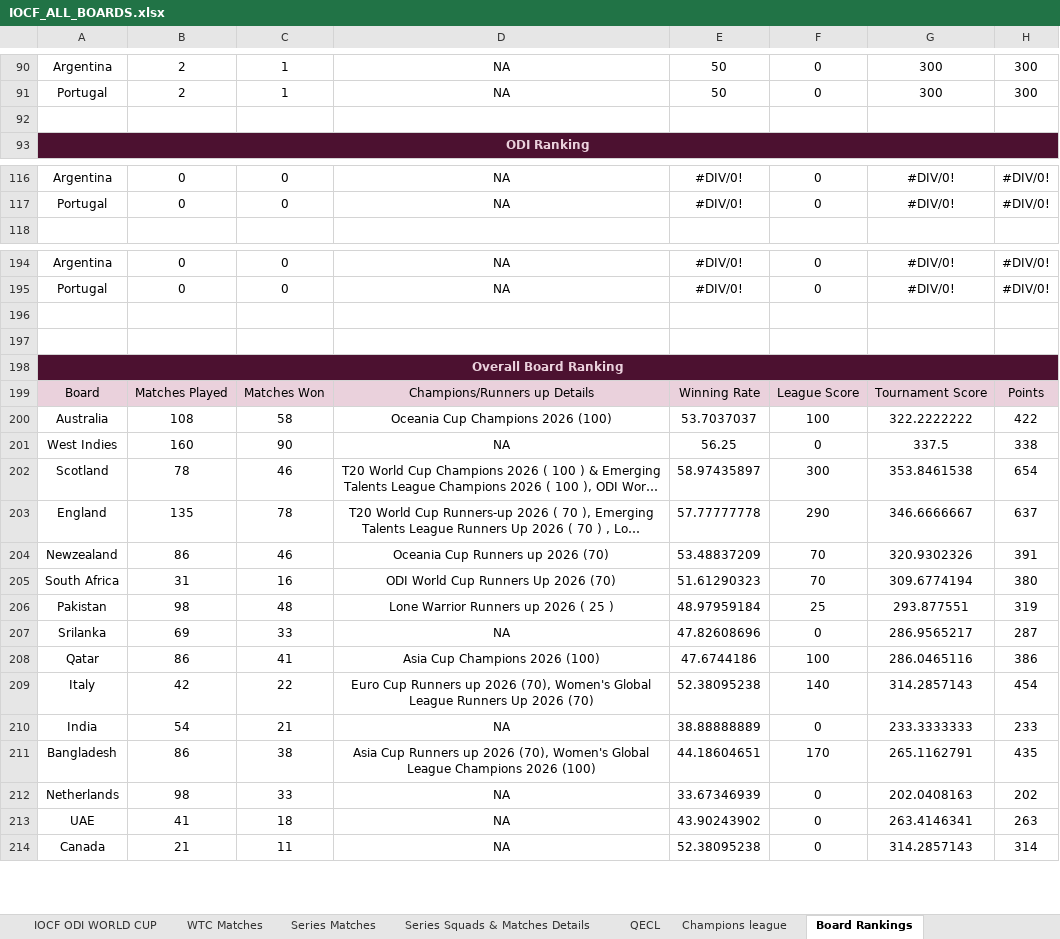
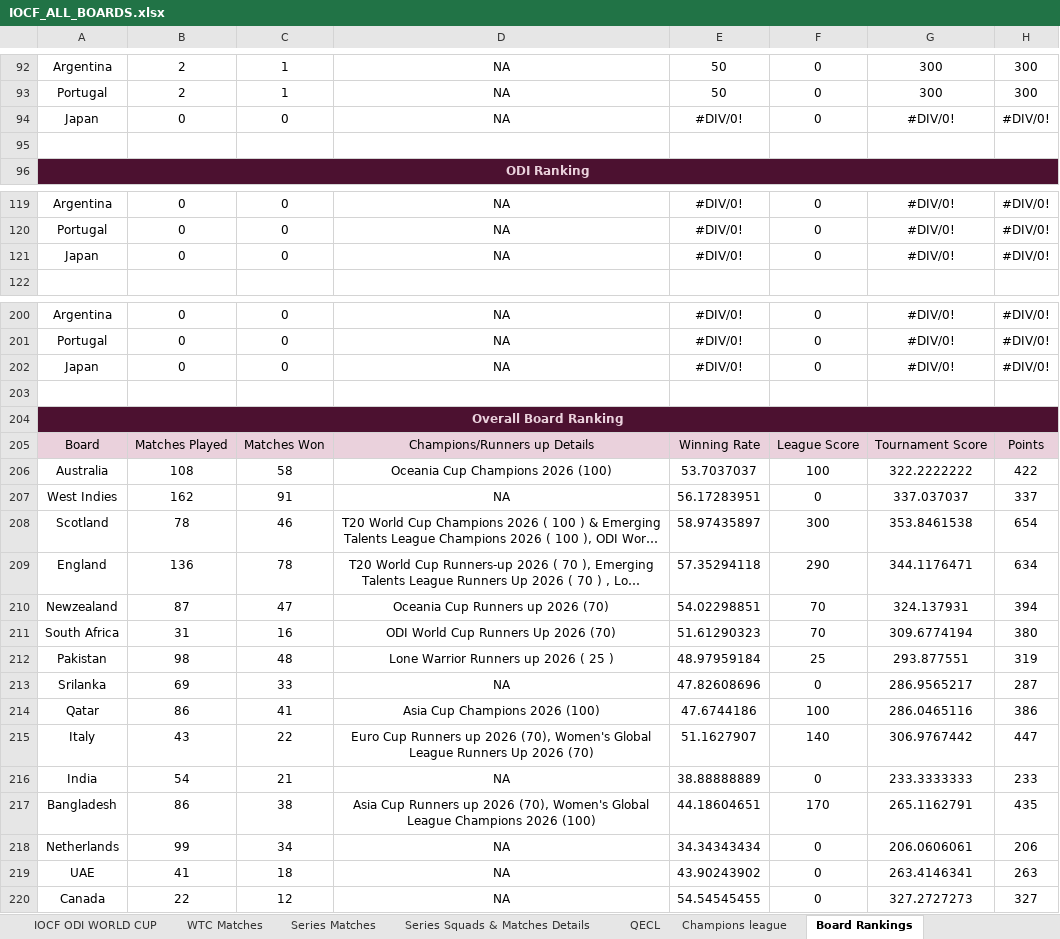
Before and after one commit to Nishanth-Ganiga/iocf-dashboard, an Excel workbook: server/IOCF_ALL_BOARDS.xlsx, sheet Board Rankings, drawn as a sheet; only a part is shown, gaps mark what is left out; long unchanged cells end in …; values as stored, in another font and other column widths than the file's, no borders; charts and pictures not drawn; addresses are those after the commit; the diff covers the shown part only; the diff names each change by its address in the sheet, - before the commit and + after, or states it on an @@ line.

Commit message:
Refresh sheet to Oct 6 — Spain & Japan roster expansions

```diff
--- a/server/IOCF_ALL_BOARDS.xlsx (sheet Board Rankings)
+++ b/server/IOCF_ALL_BOARDS.xlsx (sheet Board Rankings)
+row 94: Japan | 0 | 0 | NA | #DIV/0! | 0 | #DIV/0! | #DIV/0!
+row 121: Japan | 0 | 0 | NA | #DIV/0! | 0 | #DIV/0! | #DIV/0!
-row 202: (empty)
+row 202: Japan | 0 | 0 | NA | #DIV/0! | 0 | #DIV/0! | #DIV/0!
-B207: 160
+B207: 162
-C207: 90
+C207: 91
-E207: 56.25
+E207: 56.17283951
-G207: 337.5
+G207: 337.037037
-H207: 338
+H207: 337
-B209: 135
+B209: 136
-E209: 57.77777778
+E209: 57.35294118
-G209: 346.6666667
+G209: 344.1176471
-H209: 637
+H209: 634
-B210: 86
+B210: 87
-C210: 46
+C210: 47
-E210: 53.48837209
+E210: 54.02298851
-G210: 320.9302326
+G210: 324.137931
-H210: 391
+H210: 394
-B215: 42
+B215: 43
-E215: 52.38095238
+E215: 51.1627907
-G215: 314.2857143
+G215: 306.9767442
-H215: 454
+H215: 447
-B218: 98
+B218: 99
-C218: 33
+C218: 34
-E218: 33.67346939
+E218: 34.34343434
-G218: 202.0408163
+G218: 206.0606061
-H218: 202
+H218: 206
-B220: 21
+B220: 22
-C220: 11
+C220: 12
-E220: 52.38095238
+E220: 54.54545455
-G220: 314.2857143
+G220: 327.2727273
-H220: 314
+H220: 327
```
Also changed, not shown: 5 added rows and 58 edited cells elsewhere in this sheet, sheet Qatar, sheet Scotland, sheet Spain, sheet Series Squads & Matches Details, sheet Pakistan, sheet WestIndies, 20 more sheets, formulas that keep their value.
